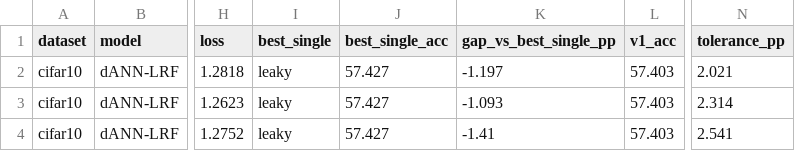
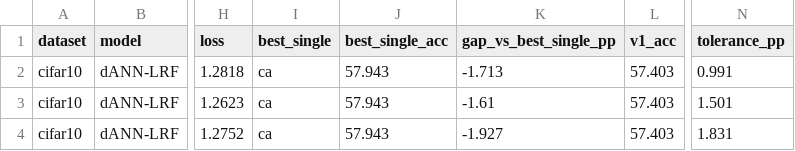
Before and after one commit to HillaryKchao/NEU231_Final_Project, a CSV file: figures/cifar10/ratio_sweep.csv, drawn as a sheet; only a part is shown, gaps mark what is left out; the diff names each change by its address in the sheet, - before the commit and + after, or states it on an @@ line.

```diff
--- a/figures/cifar10/ratio_sweep.csv
+++ b/figures/cifar10/ratio_sweep.csv
-I2:I4 (best_single): leaky
+I2:I4 (best_single): ca
-J2:J4 (best_single_acc): 57.427
+J2:J4 (best_single_acc): 57.943
-K2 (gap_vs_best_single_pp): -1.197
+K2 (gap_vs_best_single_pp): -1.713
-N2 (tolerance_pp): 2.021
+N2 (tolerance_pp): 0.991
-K3 (gap_vs_best_single_pp): -1.093
+K3 (gap_vs_best_single_pp): -1.61
-N3 (tolerance_pp): 2.314
+N3 (tolerance_pp): 1.501
-K4 (gap_vs_best_single_pp): -1.41
+K4 (gap_vs_best_single_pp): -1.927
-N4 (tolerance_pp): 2.541
+N4 (tolerance_pp): 1.831
```
Also changed, not shown: figures/cifar10/constants_sweep.csv, figures/cifar10/control1_homogeneous.csv, 14 other files.
